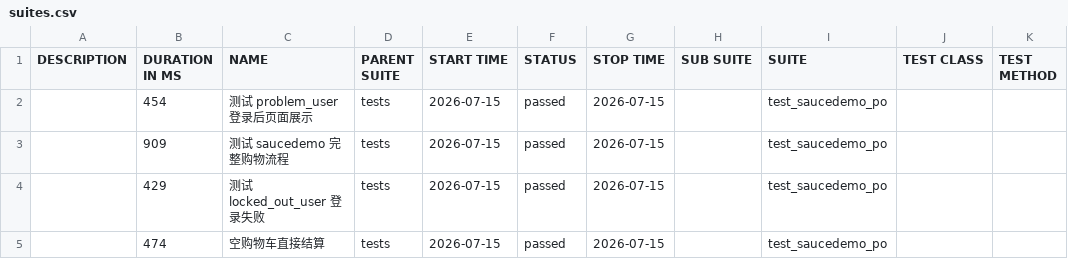
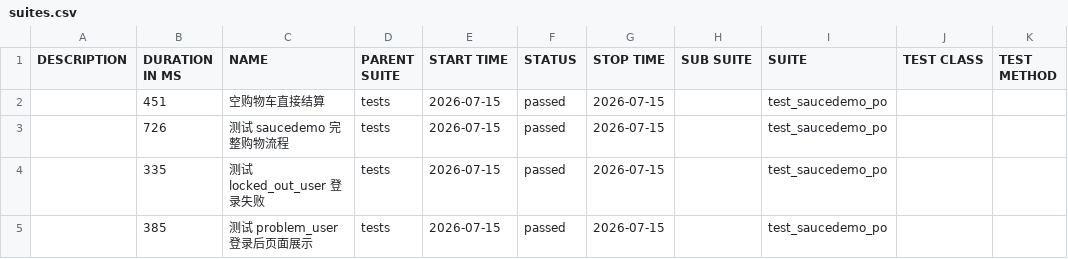
Before and after one commit to StillStream-ink/software-testing-notes, a CSV file: allure-report/data/suites.csv, drawn as a sheet.

```diff
--- a/allure-report/data/suites.csv
+++ b/allure-report/data/suites.csv
@@ -1,5 +1,5 @@
 "DESCRIPTION","DURATION IN MS","NAME","PARENT SUITE","START TIME","STATUS","STOP TIME","SUB SUITE","SUITE","TEST CLASS","TEST METHOD"
-"","454","测试 problem_user 登录后页面展示","tests","2026-07-15","passed","2026-07-15","","test_saucedemo_po","",""
-"","909","测试 saucedemo 完整购物流程","tests","2026-07-15","passed","2026-07-15","","test_saucedemo_po","",""
-"","429","测试 locked_out_user 登录失败","tests","2026-07-15","passed","2026-07-15","","test_saucedemo_po","",""
-"","474","空购物车直接结算","tests","2026-07-15","passed","2026-07-15","","test_saucedemo_po","",""
+"","451","空购物车直接结算","tests","2026-07-15","passed","2026-07-15","","test_saucedemo_po","",""
+"","726","测试 saucedemo 完整购物流程","tests","2026-07-15","passed","2026-07-15","","test_saucedemo_po","",""
+"","335","测试 locked_out_user 登录失败","tests","2026-07-15","passed","2026-07-15","","test_saucedemo_po","",""
+"","385","测试 problem_user 登录后页面展示","tests","2026-07-15","passed","2026-07-15","","test_saucedemo_po","",""
```
Also changed, not shown: allure-report/data/behaviors.csv, 42 other files.
